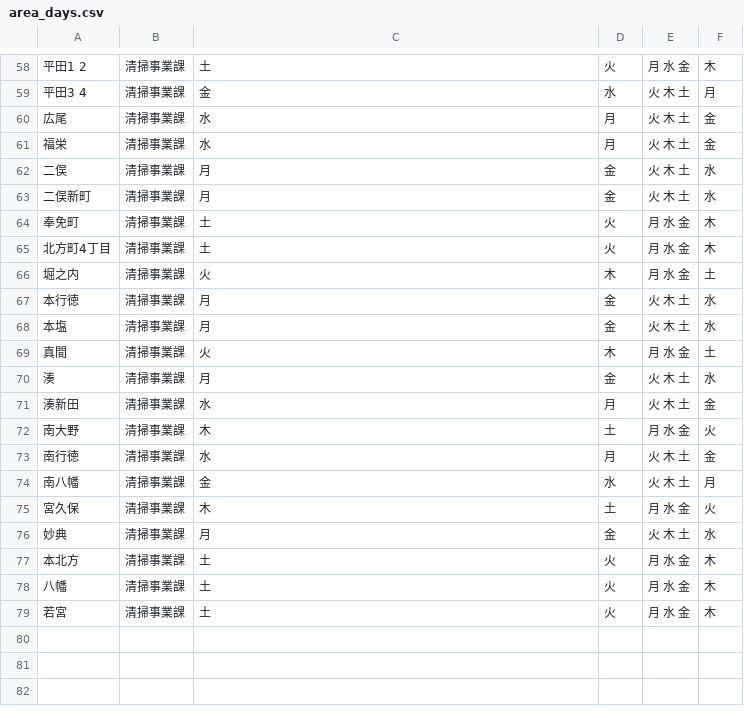
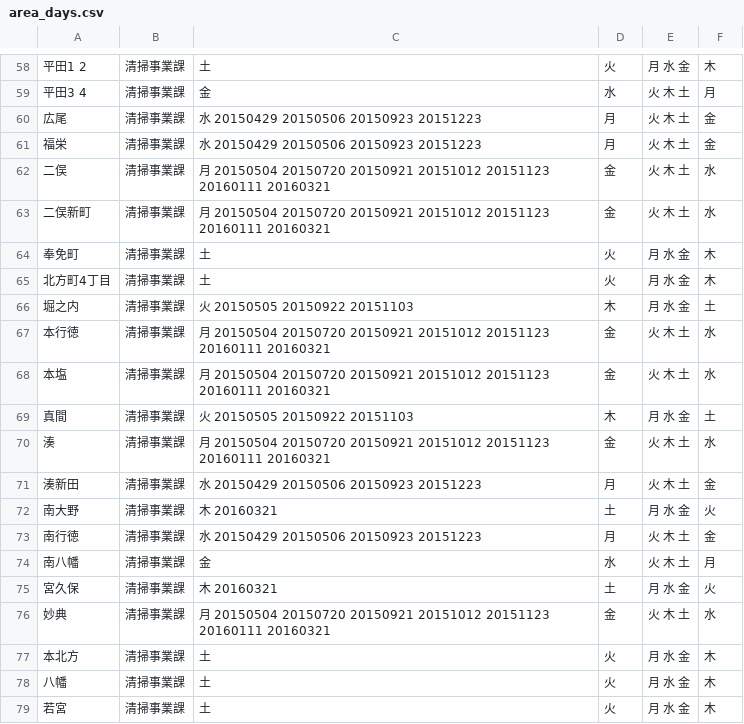
Before and after one commit to fumi/5374, a CSV file: data/area_days.csv, drawn as a sheet; only a part is shown, gaps mark what is left out; the diff covers the shown part only.

```diff
--- a/data/area_days.csv
+++ b/data/area_days.csv
@@ -59,19 +59,19 @@
 平田3 4,清掃事業課,金,水,火 木 土,月
-広尾,清掃事業課,水,月,火 木 土,金
-福栄,清掃事業課,水,月,火 木 土,金
-二俣,清掃事業課,月,金,火 木 土,水
-二俣新町,清掃事業課,月,金,火 木 土,水
+広尾,清掃事業課,水 20150429 20150506 20150923 20151223,月,火 木 土,金
+福栄,清掃事業課,水 20150429 20150506 20150923 20151223,月,火 木 土,金
+二俣,清掃事業課,月 20150504 20150720 20150921 20151012 20151123 20160111 20160321,金,火 木 土,水
+二俣新町,清掃事業課,月 20150504 20150720 20150921 20151012 20151123 20160111 20160321,金,火 木 土,水
 奉免町,清掃事業課,土,火,月 水 金,木
 北方町4丁目,清掃事業課,土,火,月 水 金,木
-堀之内,清掃事業課,火,木,月 水 金,土
-本行徳,清掃事業課,月,金,火 木 土,水
-本塩,清掃事業課,月,金,火 木 土,水
-真間,清掃事業課,火,木,月 水 金,土
-湊,清掃事業課,月,金,火 木 土,水
-湊新田,清掃事業課,水,月,火 木 土,金
-南大野,清掃事業課,木,土,月 水 金,火
-南行徳,清掃事業課,水,月,火 木 土,金
+堀之内,清掃事業課,火 20150505 20150922 20151103,木,月 水 金,土
+本行徳,清掃事業課,月 20150504 20150720 20150921 20151012 20151123 20160111 20160321,金,火 木 土,水
+本塩,清掃事業課,月 20150504 20150720 20150921 20151012 20151123 20160111 20160321,金,火 木 土,水
+真間,清掃事業課,火 20150505 20150922 20151103,木,月 水 金,土
+湊,清掃事業課,月 20150504 20150720 20150921 20151012 20151123 20160111 20160321,金,火 木 土,水
+湊新田,清掃事業課,水 20150429 20150506 20150923 20151223,月,火 木 土,金
+南大野,清掃事業課,木 20160321,土,月 水 金,火
+南行徳,清掃事業課,水 20150429 20150506 20150923 20151223,月,火 木 土,金
 南八幡,清掃事業課,金,水,火 木 土,月
-宮久保,清掃事業課,木,土,月 水 金,火
-妙典,清掃事業課,月,金,火 木 土,水
+宮久保,清掃事業課,木 20160321,土,月 水 金,火
+妙典,清掃事業課,月 20150504 20150720 20150921 20151012 20151123 20160111 20160321,金,火 木 土,水
 本北方,清掃事業課,土,火,月 水 金,木
```
Also changed, not shown: 42 edited cells elsewhere in this file.
